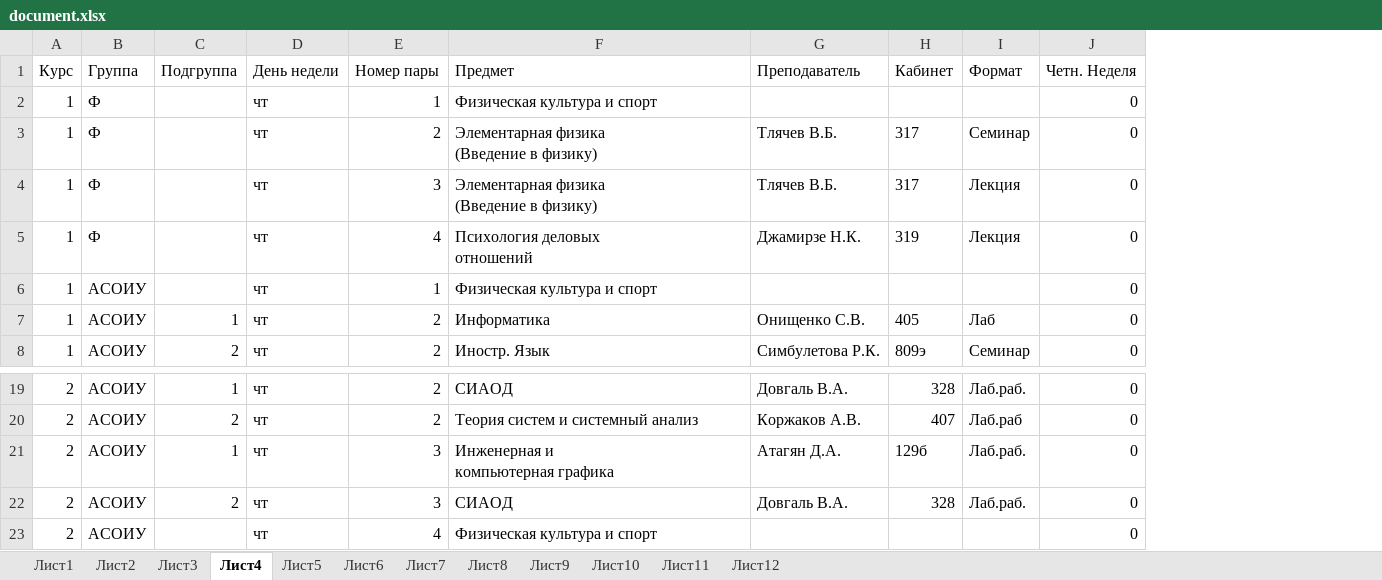
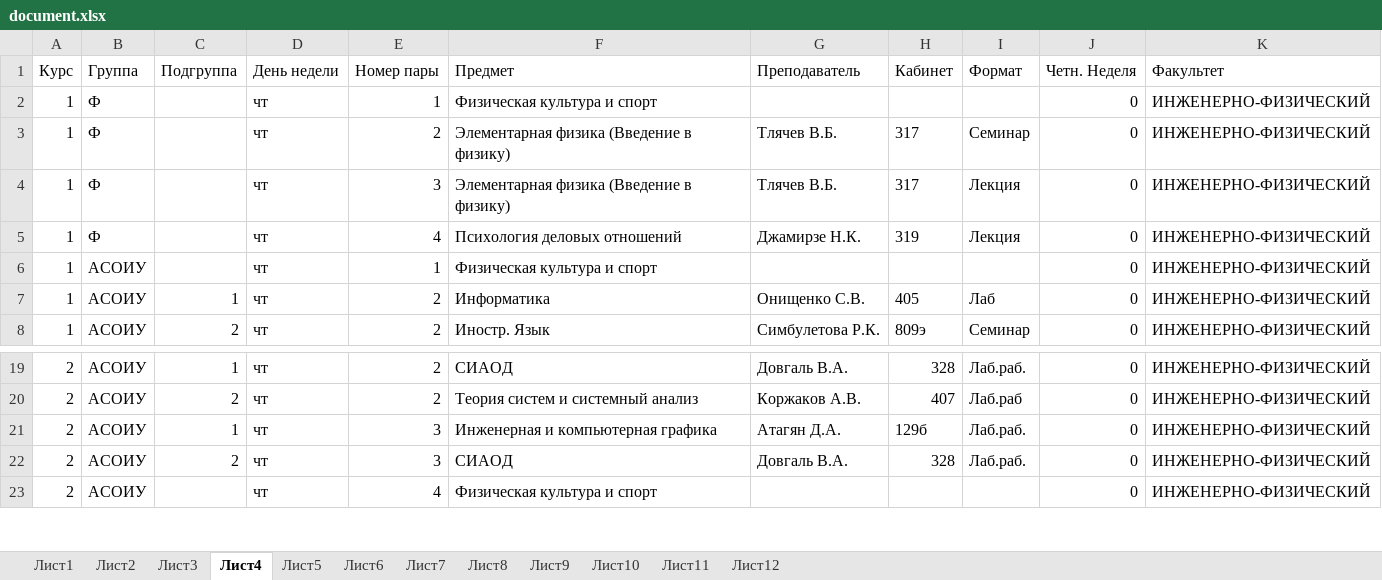
Before and after one commit to brandonzorn/ASU_Schedule, an Excel workbook: asuschedule/document.xlsx, sheet Лист4, drawn as a sheet; only a part is shown, gaps mark what is left out; values as stored, in another font and other column widths than the file's, no borders; ↵ is a line break in a cell; the diff names each change by its address in the sheet, - before the commit and + after, or states it on an @@ line.

```diff
--- a/asuschedule/document.xlsx (sheet Лист4)
+++ b/asuschedule/document.xlsx (sheet Лист4)
+column K (Факультет), rows 2-8: all ИНЖЕНЕРНО-ФИЗИЧЕСКИЙ; rows 19-23: all ИНЖЕНЕРНО-ФИЗИЧЕСКИЙ
-F3:F4 (Предмет): Элементарная физика ↵ (Введение в физику)
+F3:F4 (Предмет): Элементарная физика (Введение в физику)
-F5 (Предмет): Психология деловых ↵ отношений
+F5 (Предмет): Психология деловых отношений
-F21 (Предмет): Инженерная и ↵ компьютерная графика
+F21 (Предмет): Инженерная и компьютерная графика
```
Also changed, not shown: sheet Лист1, sheet Лист3, sheet Лист5, sheet Лист12, sheet Лист6, sheet Лист7, 5 more sheets, 1 other file.
